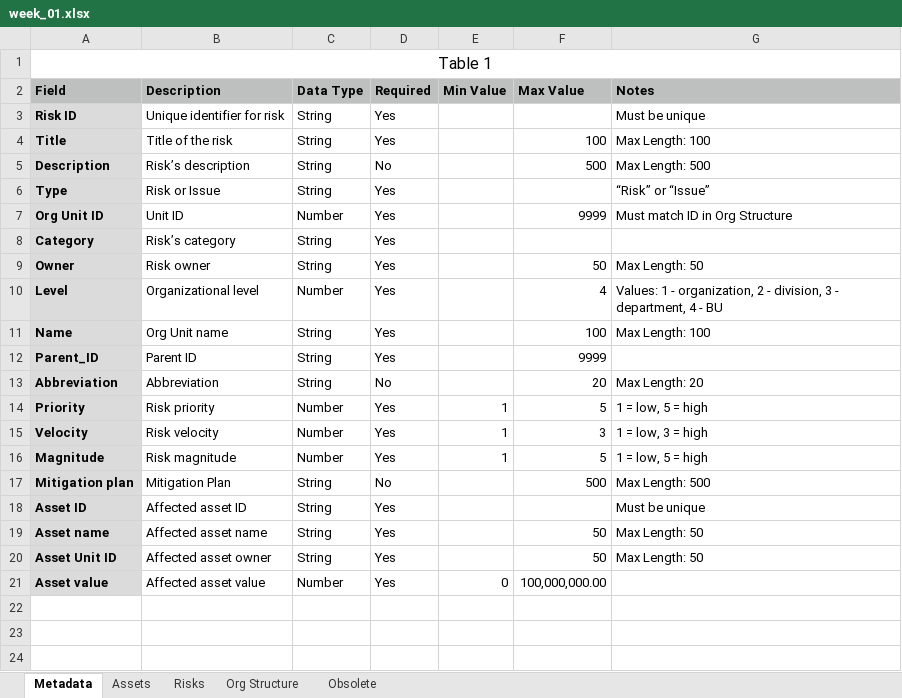
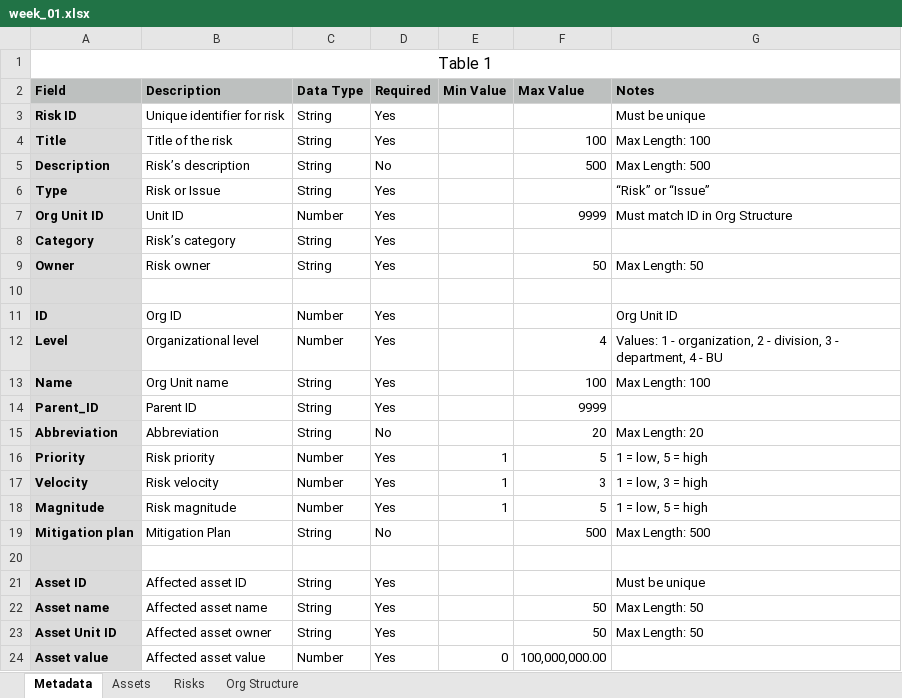
Before and after one commit to ea-practice/aquarium, an Excel workbook: week_01.xlsx, sheet Metadata, drawn as a sheet; values as stored, in another font and other column widths than the file's, no borders; the diff names each change by its address in the sheet, - before the commit and + after, or states it on an @@ line.

```diff
--- a/week_01.xlsx (sheet Metadata)
+++ b/week_01.xlsx (sheet Metadata)
-sheet tab: Obsolete
+row 10: (empty)
+row 11: ID | Org ID | Number | Yes |  |  | Org Unit ID
+row 20: (empty)
```
Also changed, not shown: sheet Risks, week_00.xlsx, week_02.xlsx, 2 other files.
